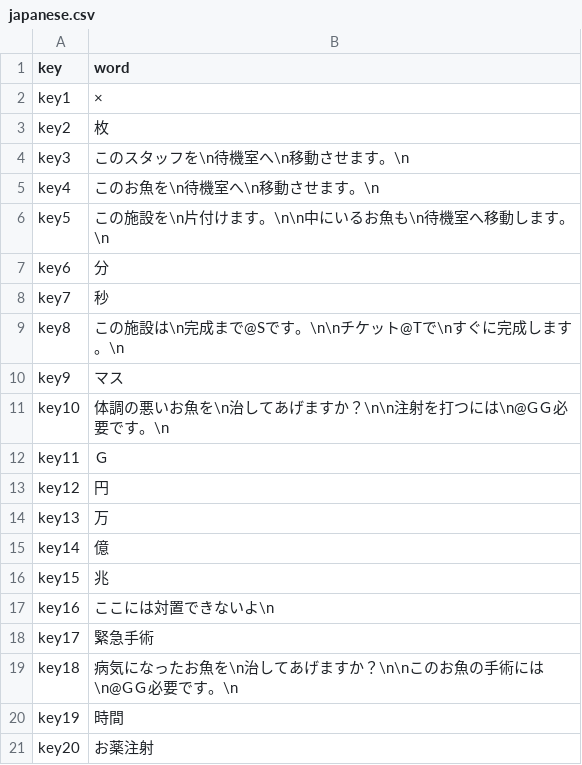
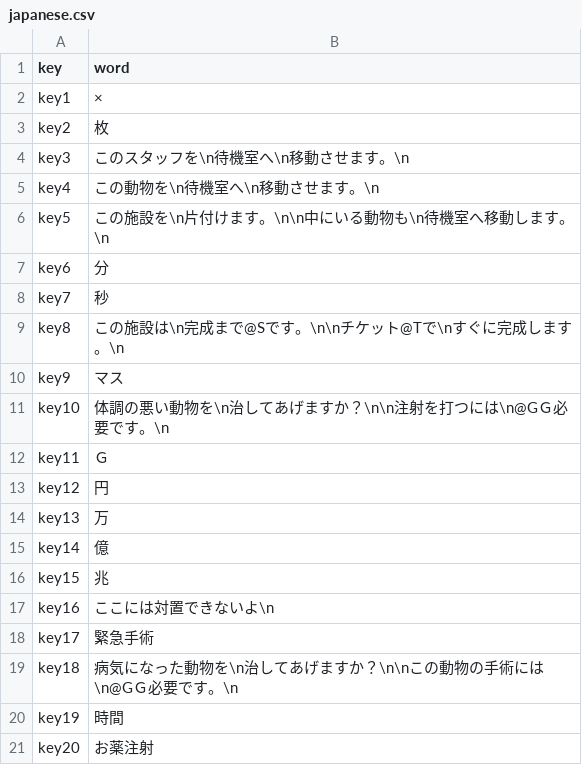
Before and after one commit to everystudio/pocket.Resources, a CSV file: resources/csv/japanese.csv, drawn as a sheet; only a part is shown; the diff covers the shown part only.

```diff
--- a/resources/csv/japanese.csv
+++ b/resources/csv/japanese.csv
@@ -4,4 +4,4 @@ key2,枚
 key3,このスタッフを\n待機室へ\n移動させます。\n
-key4,このお魚を\n待機室へ\n移動させます。\n
-key5,この施設を\n片付けます。\n\n中にいるお魚も\n待機室へ移動します。\n
+key4,この動物を\n待機室へ\n移動させます。\n
+key5,この施設を\n片付けます。\n\n中にいる動物も\n待機室へ移動します。\n
 key6,分
@@ -10,3 +10,3 @@ key8,この施設は\n完成まで@Sです。\n\nチケット@Tで\nすぐに完
 key9,マス
-key10,体調の悪いお魚を\n治してあげますか？\n\n注射を打つには\n@GＧ必要です。\n
+key10,体調の悪い動物を\n治してあげますか？\n\n注射を打つには\n@GＧ必要です。\n
 key11,Ｇ
@@ -18,3 +18,3 @@ key16,ここには対置できないよ\n
 key17,緊急手術
-key18,病気になったお魚を\n治してあげますか？\n\nこのお魚の手術には\n@GＧ必要です。\n
+key18,病気になった動物を\n治してあげますか？\n\nこの動物の手術には\n@GＧ必要です。\n
 key19,時間
```
Also changed, not shown: 19 edited cells elsewhere in this file.
